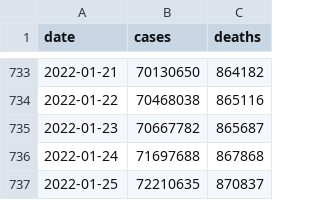
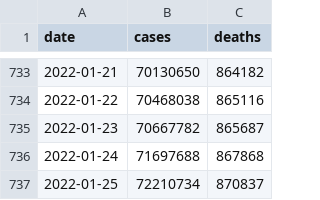
Before and after one commit to nytimes/covid-19-data, a CSV file: us.csv, drawn as a sheet; only a part is shown, gaps mark what is left out.

```diff
--- a/us.csv
+++ b/us.csv
@@ -736,2 +736,2 @@ date,cases,deaths
 2022-01-24,71697688,867868
-2022-01-25,72210635,870837
+2022-01-25,72210734,870837
```
Also changed, not shown: live/us-counties.csv, live/us-states.csv, 6 other files.
